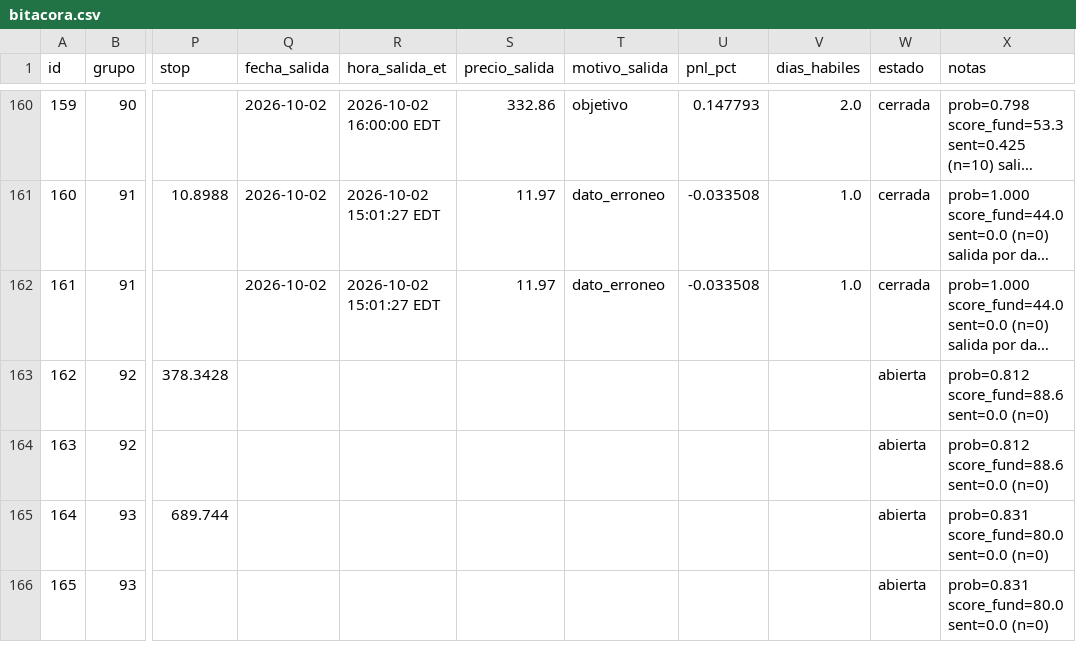
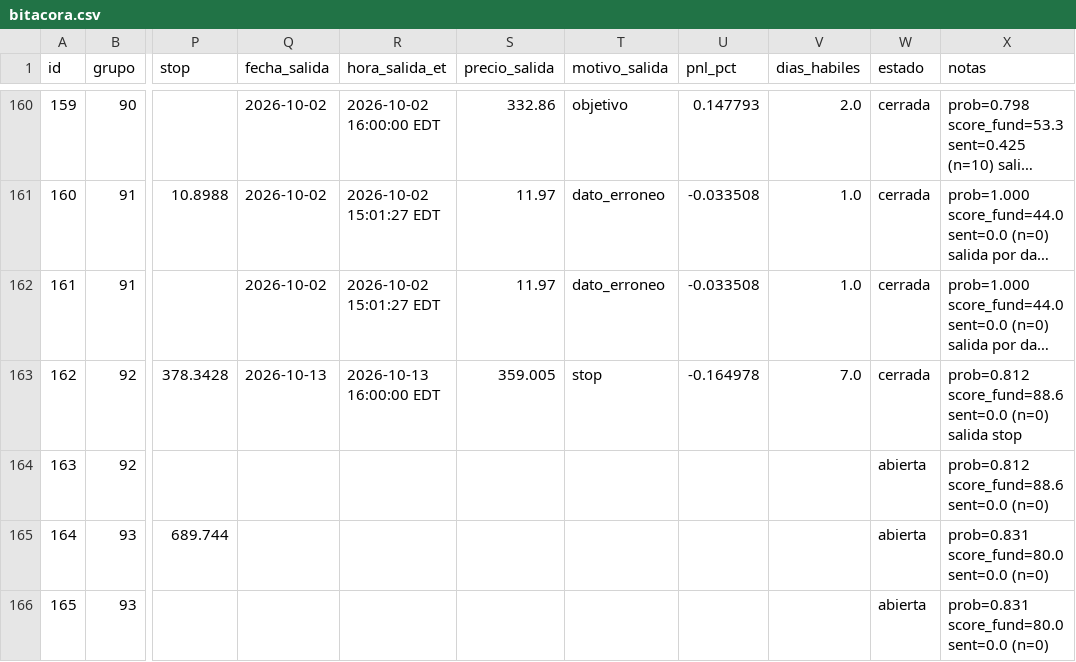
Before and after one commit to sebas1331/centinela-sp500, a CSV file: bitacora.csv, drawn as a sheet; only a part is shown, gaps mark what is left out; long unchanged cells end in …; the diff covers the shown part only; the diff names each change by its address in the sheet, - before the commit and + after, or states it on an @@ line.

```diff
--- a/bitacora.csv
+++ b/bitacora.csv
-Q163 (fecha_salida): (empty)
+Q163 (fecha_salida): 2026-10-13
-R163 (hora_salida_et): (empty)
+R163 (hora_salida_et): 2026-10-13 16:00:00 EDT
-S163 (precio_salida): (empty)
+S163 (precio_salida): 359.005
-T163 (motivo_salida): (empty)
+T163 (motivo_salida): stop
-U163 (pnl_pct): (empty)
+U163 (pnl_pct): -0.164978
-V163 (dias_habiles): (empty)
+V163 (dias_habiles): 7.0
-W163 (estado): abierta
+W163 (estado): cerrada
-X163 (notas): …sent=0.0 (n=0)
+X163 (notas): …sent=0.0 (n=0) salida stop
```
Also changed, not shown: 2 added rows and 4 edited cells elsewhere in this file, 4 other files.
